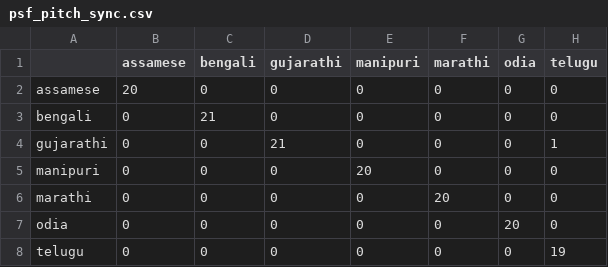
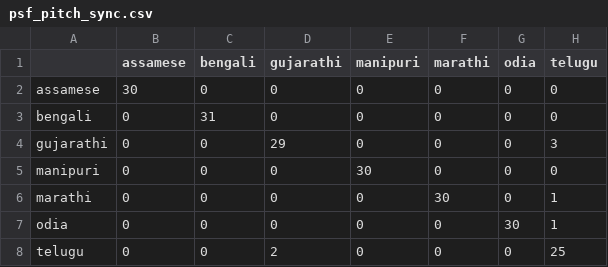
Before and after one commit to akshatdalton/pitch-sync-mfcc-extraction-for-language-indentification, a CSV file: psf_pitch_sync.csv, drawn as a sheet.

Commit message:
Add results for 70:30 ratio division of dataset.

```diff
--- a/psf_pitch_sync.csv
+++ b/psf_pitch_sync.csv
@@ -1,8 +1,8 @@
 ,assamese,bengali,gujarathi,manipuri,marathi,odia,telugu
-assamese,20,0,0,0,0,0,0
-bengali,0,21,0,0,0,0,0
-gujarathi,0,0,21,0,0,0,1
-manipuri,0,0,0,20,0,0,0
-marathi,0,0,0,0,20,0,0
-odia,0,0,0,0,0,20,0
-telugu,0,0,0,0,0,0,19
+assamese,30,0,0,0,0,0,0
+bengali,0,31,0,0,0,0,0
+gujarathi,0,0,29,0,0,0,3
+manipuri,0,0,0,30,0,0,0
+marathi,0,0,0,0,30,0,1
+odia,0,0,0,0,0,30,1
+telugu,0,0,2,0,0,0,25
```
Also changed, not shown: 23 other files.
